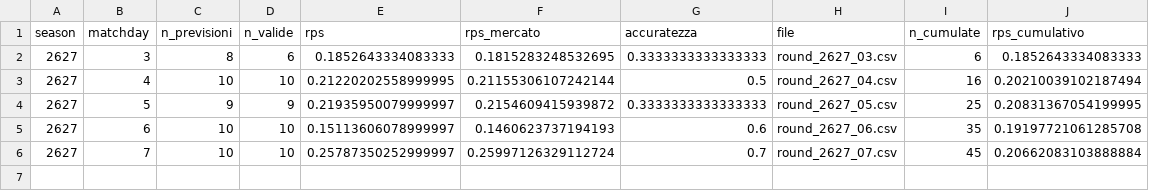
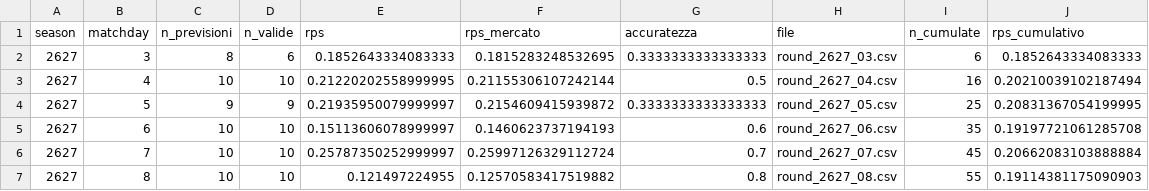
Before and after one commit to SalvatMigliaccio/ProjectSerieAI, a CSV file: track_record/rounds/riepilogo.csv, drawn as a sheet.

Commit message:
feat: add round 2627 match data for matchday 8

```diff
--- a/track_record/rounds/riepilogo.csv
+++ b/track_record/rounds/riepilogo.csv
@@ -6 +6,2 @@ season,matchday,n_previsioni,n_valide,rps,rps_mercato,accuratezza,file,n_cumulat
 2627,7,10,10,0.25787350252999997,0.25997126329112724,0.7,round_2627_07.csv,45,0.20662083103888884
+2627,8,10,10,0.121497224955,0.12570583417519882,0.8,round_2627_08.csv,55,0.19114381175090903
```
Also changed, not shown: 1 other file.
